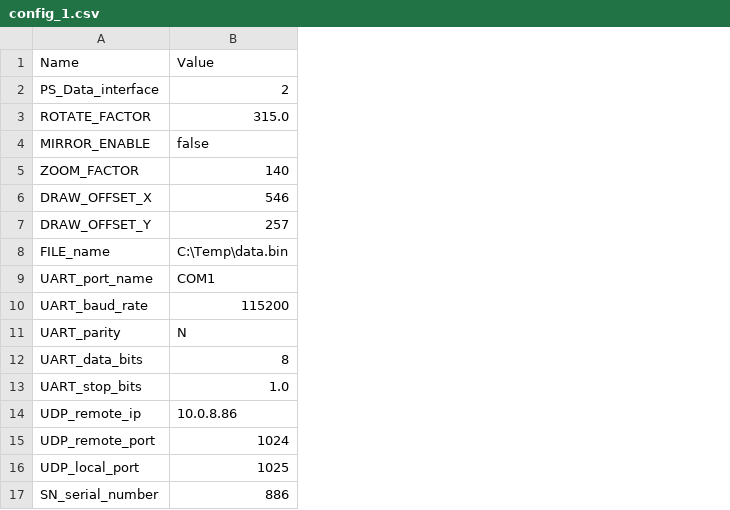
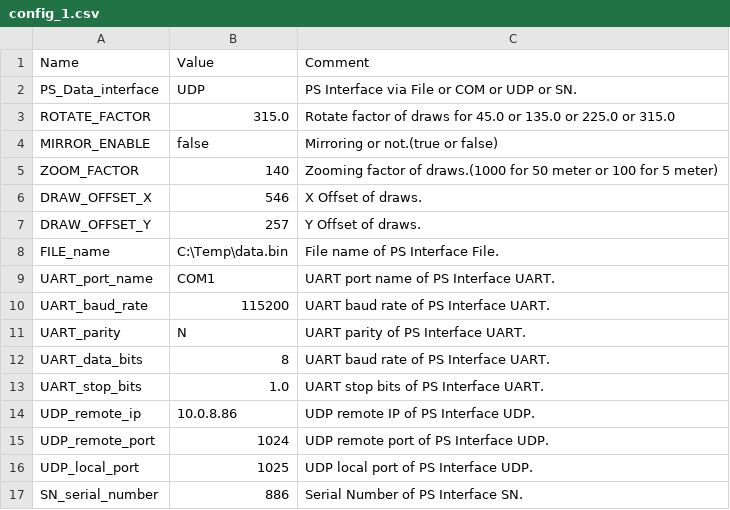
Before and after one commit to leesy24/AntiCollision_2D, a CSV file: data/config_1.csv, drawn as a sheet; the diff names each change by its address in the sheet, - before the commit and + after, or states it on an @@ line.

```diff
--- a/data/config_1.csv
+++ b/data/config_1.csv
+column C, rows 1-17: Comment | PS Interface via File or COM or UDP or SN. | Rotate factor of draws for 45.0 or 135.0 or 225.0 or 315.0 | Mirroring or not.(true or false) | Zooming factor of draws.(1000 for 50 meter or 100 for 5 meter) | X Offset of draws. | Y Offset of draws. | File name of PS Interface File. | UART port name of PS Interface UART. | UART baud rate of PS Interface UART. | UART parity of PS Interface UART. | UART baud rate of PS Interface UART. | UART stop bits of PS Interface UART. | UDP remote IP of PS Interface UDP. | UDP remote port of PS Interface UDP. | UDP local port of PS Interface UDP. | Serial Number of PS Interface SN.
-B2: 2
+B2: UDP
```
Also changed, not shown: data/config_0.csv, 1 other file.
